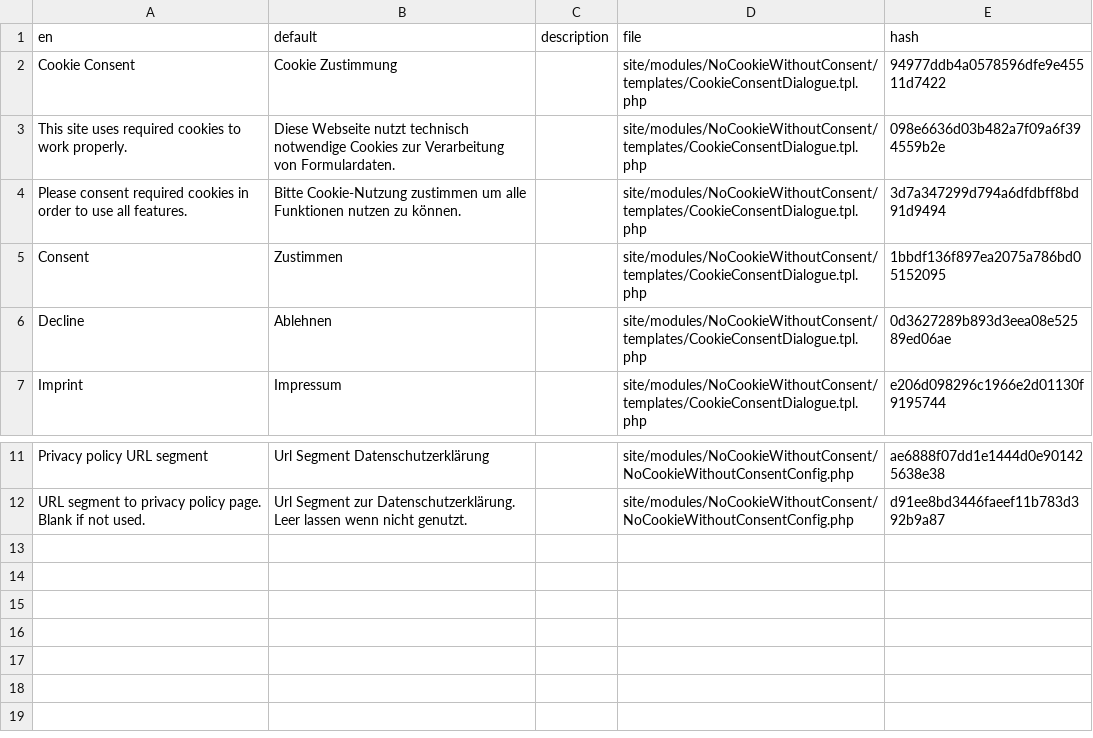
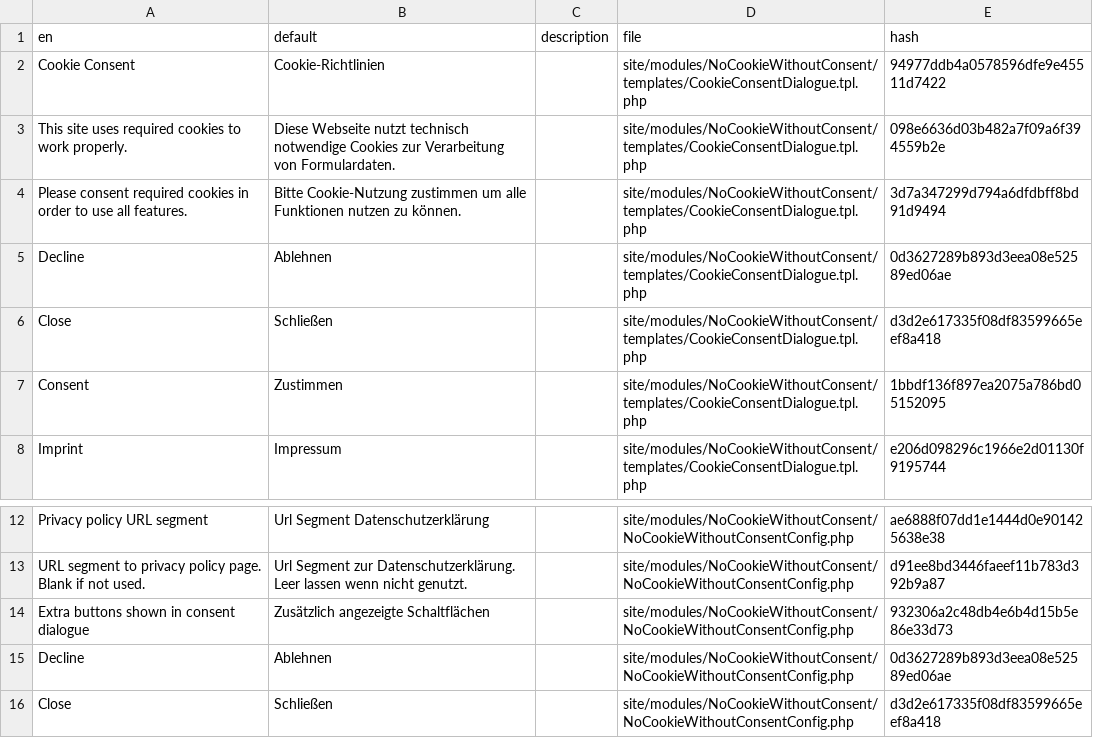
Before and after one commit to cwsoft/NoCookieWithoutConsent, a CSV file: languages/de.csv, drawn as a sheet; only a part is shown, gaps mark what is left out.

Commit message:
Added close button and made optional buttons configurable.

```diff
--- a/languages/de.csv
+++ b/languages/de.csv
@@ -1,7 +1,8 @@
 en,default,description,file,hash
-"Cookie Consent","Cookie Zustimmung",,site/modules/NoCookieWithoutConsent/templates/CookieConsentDialogue.tpl.php,94977ddb4a0578596dfe9e45511d7422
+"Cookie Consent",Cookie-Richtlinien,,site/modules/NoCookieWithoutConsent/templates/CookieConsentDialogue.tpl.php,94977ddb4a0578596dfe9e45511d7422
 "This site uses required cookies to work properly.","Diese Webseite nutzt technisch notwendige Cookies zur Verarbeitung von Formulardaten.",,site/modules/NoCookieWithoutConsent/templates/CookieConsentDialogue.tpl.php,098e6636d03b482a7f09a6f394559b2e
 "Please consent required cookies in order to use all features.","Bitte Cookie-Nutzung zustimmen um alle Funktionen nutzen zu können.",,site/modules/NoCookieWithoutConsent/templates/CookieConsentDialogue.tpl.php,3d7a347299d794a6dfdbff8bd91d9494
+Decline,Ablehnen,,site/modules/NoCookieWithoutConsent/templates/CookieConsentDialogue.tpl.php,0d3627289b893d3eea08e52589ed06ae
+Close,Schließen,,site/modules/NoCookieWithoutConsent/templates/CookieConsentDialogue.tpl.php,d3d2e617335f08df83599665eef8a418
 Consent,Zustimmen,,site/modules/NoCookieWithoutConsent/templates/CookieConsentDialogue.tpl.php,1bbdf136f897ea2075a786bd05152095
-Decline,Ablehnen,,site/modules/NoCookieWithoutConsent/templates/CookieConsentDialogue.tpl.php,0d3627289b893d3eea08e52589ed06ae
 Imprint,Impressum,,site/modules/NoCookieWithoutConsent/templates/CookieConsentDialogue.tpl.php,e206d098296c1966e2d01130f9195744
@@ -12 +13,4 @@ Imprint,Impressum,,site/modules/NoCookieWithoutConsent/templates/CookieConsentDi
 "URL segment to privacy policy page. Blank if not used.","Url Segment zur Datenschutzerklärung. Leer lassen wenn nicht genutzt.",,site/modules/NoCookieWithoutConsent/NoCookieWithoutConsentConfig.php,d91ee8bd3446faeef11b783d392b9a87
+"Extra buttons shown in consent dialogue","Zusätzlich angezeigte Schaltflächen",,site/modules/NoCookieWithoutConsent/NoCookieWithoutConsentConfig.php,932306a2c48db4e6b4d15b5e86e33d73
+Decline,Ablehnen,,site/modules/NoCookieWithoutConsent/NoCookieWithoutConsentConfig.php,0d3627289b893d3eea08e52589ed06ae
+Close,Schließen,,site/modules/NoCookieWithoutConsent/NoCookieWithoutConsentConfig.php,d3d2e617335f08df83599665eef8a418
```
Also changed, not shown: 10 other files.
